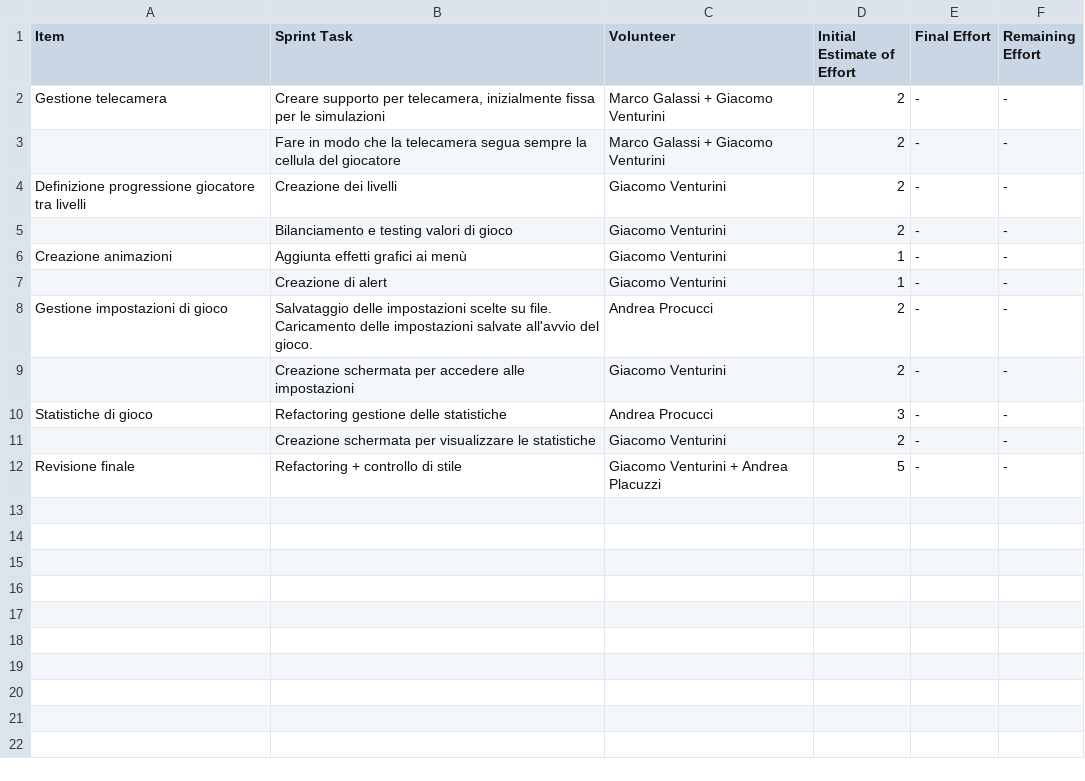
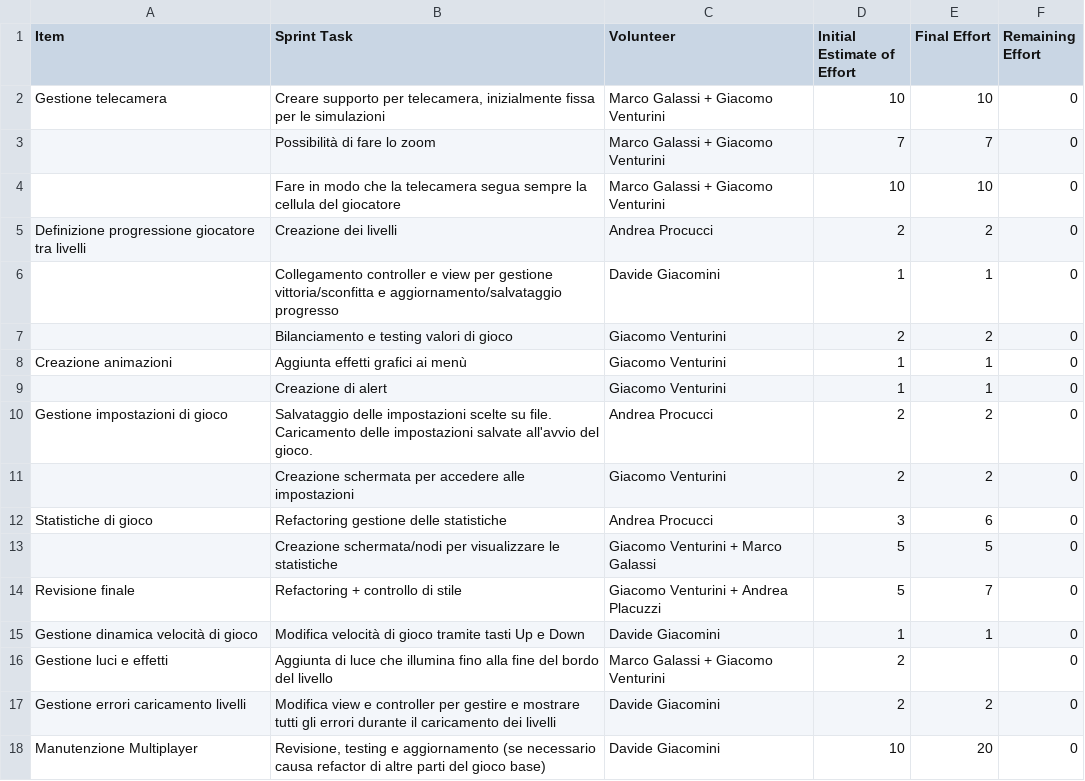
Before and after one commit to PPS-Osmos-Redux/PPS-17-osmos-redux, a CSV file: backlog/Sprint-5.csv, drawn as a sheet.

Commit message:
fix sprint 4 wrong naming, add backlog after sprint 5

```diff
--- a/backlog/Sprint-5.csv
+++ b/backlog/Sprint-5.csv
@@ -1,12 +1,18 @@
 Item,Sprint Task,Volunteer,Initial Estimate of Effort,Final Effort,Remaining Effort
-Gestione telecamera,"Creare supporto per telecamera, inizialmente fissa per le simulazioni",Marco Galassi + Giacomo Venturini,2,-,-
-,Fare in modo che la telecamera segua sempre la cellula del giocatore,Marco Galassi + Giacomo Venturini,2,-,-
-Definizione progressione giocatore tra livelli,Creazione dei livelli,Giacomo Venturini,2,-,-
-,Bilanciamento e testing valori di gioco,Giacomo Venturini,2,-,-
-Creazione animazioni,Aggiunta effetti grafici ai menù,Giacomo Venturini,1,-,-
-,Creazione di alert,Giacomo Venturini,1,-,-
-Gestione impostazioni di gioco,Salvataggio delle impostazioni scelte su file. Caricamento delle impostazioni salvate all'avvio del gioco.,Andrea Procucci,2,-,-
-,Creazione schermata per accedere alle impostazioni,Giacomo Venturini,2,-,-
-Statistiche di gioco,Refactoring gestione delle statistiche ,Andrea Procucci,3,-,-
-,Creazione schermata per visualizzare le statistiche,Giacomo Venturini,2,-,-
-Revisione finale,Refactoring + controllo di stile,Giacomo Venturini + Andrea Placuzzi,5,-,-
+Gestione telecamera,"Creare supporto per telecamera, inizialmente fissa per le simulazioni",Marco Galassi + Giacomo Venturini,10,10,0
+,Possibilità di fare lo zoom,Marco Galassi + Giacomo Venturini,7,7,0
+,Fare in modo che la telecamera segua sempre la cellula del giocatore,Marco Galassi + Giacomo Venturini,10,10,0
+Definizione progressione giocatore tra livelli,Creazione dei livelli,Andrea Procucci,2,2,0
+,Collegamento controller e view per gestione vittoria/sconfitta e aggiornamento/salvataggio progresso,Davide Giacomini,1,1,0
+,Bilanciamento e testing valori di gioco,Giacomo Venturini,2,2,0
+Creazione animazioni,Aggiunta effetti grafici ai menù,Giacomo Venturini,1,1,0
+,Creazione di alert,Giacomo Venturini,1,1,0
+Gestione impostazioni di gioco,Salvataggio delle impostazioni scelte su file. Caricamento delle impostazioni salvate all'avvio del gioco.,Andrea Procucci,2,2,0
+,Creazione schermata per accedere alle impostazioni,Giacomo Venturini,2,2,0
+Statistiche di gioco,Refactoring gestione delle statistiche ,Andrea Procucci,3,6,0
+,Creazione schermata/nodi per visualizzare le statistiche,Giacomo Venturini + Marco Galassi,5,5,0
+Revisione finale,Refactoring + controllo di stile,Giacomo Venturini + Andrea Placuzzi,5,7,0
+Gestione dinamica velocità di gioco,Modifica velocità di gioco tramite tasti Up e Down,Davide Giacomini,1,1,0
+Gestione luci e effetti,Aggiunta di luce che illumina fino alla fine del bordo del livello,Marco Galassi + Giacomo Venturini,2,,0
+Gestione errori caricamento livelli,Modifica view e controller per gestire e mostrare tutti gli errori durante il caricamento dei livelli,Davide Giacomini,2,2,0
+Manutenzione Multiplayer,"Revisione, testing e aggiornamento (se necessario causa refactor di altre parti del gioco base)",Davide Giacomini,10,20,0
```
Also changed, not shown: backlog/Product-backlog.csv, backlog/Sprint-4.csv, 1 other file.
